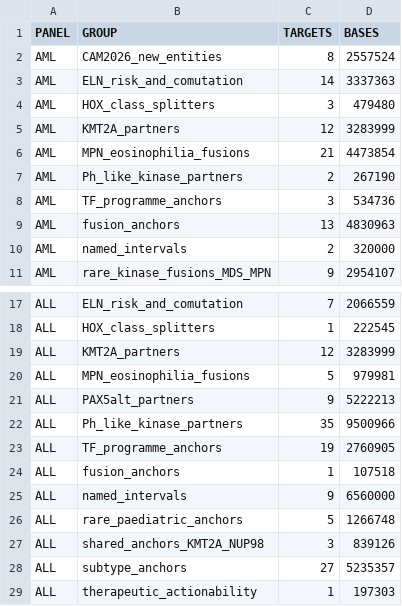
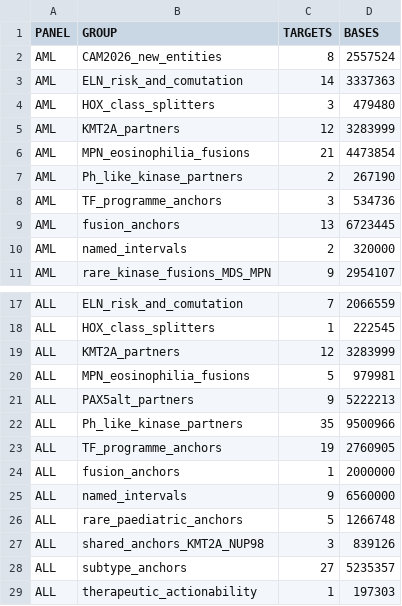
Before and after one commit to patkarlab/leukemia_awgs, a TSV file: assets/panel_summary.tsv, drawn as a sheet; only a part is shown, gaps mark what is left out.

```diff
--- a/assets/panel_summary.tsv
+++ b/assets/panel_summary.tsv
@@ -8,3 +8,3 @@ AML	Ph_like_kinase_partners	2	267190
 AML	TF_programme_anchors	3	534736
-AML	fusion_anchors	13	4830963
+AML	fusion_anchors	13	6723445
 AML	named_intervals	2	320000
@@ -23,3 +23,3 @@ ALL	Ph_like_kinase_partners	35	9500966
 ALL	TF_programme_anchors	19	2760905
-ALL	fusion_anchors	1	107518
+ALL	fusion_anchors	1	2000000
 ALL	named_intervals	9	6560000
```
Also changed, not shown: assets/ALL_panel_targets.tsv, assets/AML_panel_targets.tsv, 9 other files.
